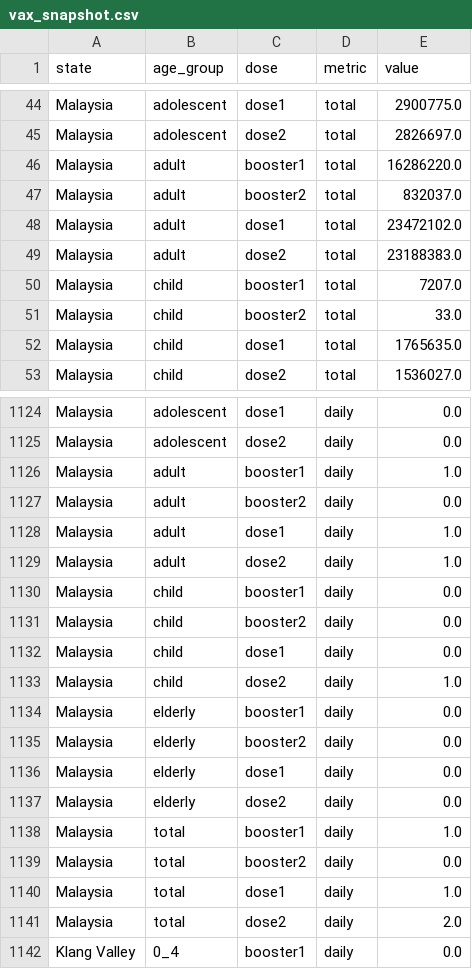
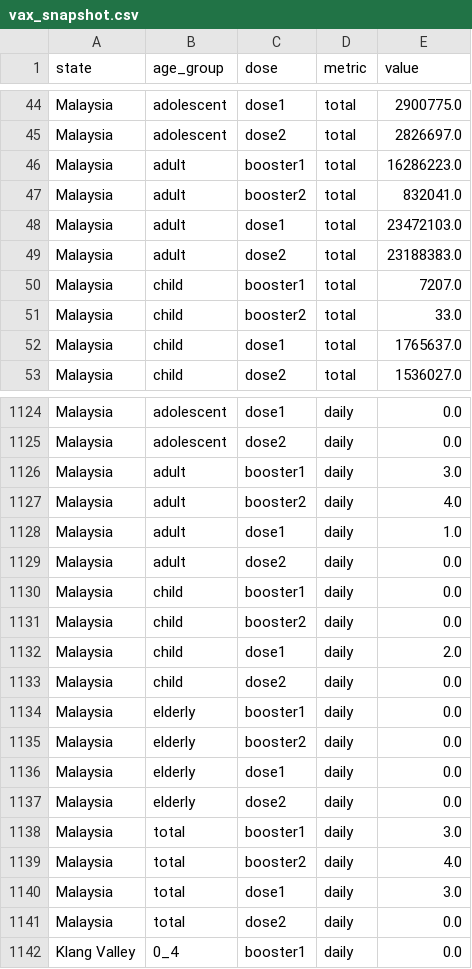
Before and after one commit to MoH-Malaysia/covid19-public, a CSV file: vaccination/vax_snapshot.csv, drawn as a sheet; only a part is shown, gaps mark what is left out; the diff covers the shown part only.

```diff
--- a/vaccination/vax_snapshot.csv
+++ b/vaccination/vax_snapshot.csv
@@ -45,5 +45,5 @@ Malaysia,adolescent,dose1,total,2900775.0
 Malaysia,adolescent,dose2,total,2826697.0
-Malaysia,adult,booster1,total,16286220.0
-Malaysia,adult,booster2,total,832037.0
-Malaysia,adult,dose1,total,23472102.0
+Malaysia,adult,booster1,total,16286223.0
+Malaysia,adult,booster2,total,832041.0
+Malaysia,adult,dose1,total,23472103.0
 Malaysia,adult,dose2,total,23188383.0
@@ -51,3 +51,3 @@ Malaysia,child,booster1,total,7207.0
 Malaysia,child,booster2,total,33.0
-Malaysia,child,dose1,total,1765635.0
+Malaysia,child,dose1,total,1765637.0
 Malaysia,child,dose2,total,1536027.0
@@ -1125,10 +1125,10 @@ Malaysia,adolescent,dose1,daily,0.0
 Malaysia,adolescent,dose2,daily,0.0
-Malaysia,adult,booster1,daily,1.0
-Malaysia,adult,booster2,daily,0.0
+Malaysia,adult,booster1,daily,3.0
+Malaysia,adult,booster2,daily,4.0
 Malaysia,adult,dose1,daily,1.0
-Malaysia,adult,dose2,daily,1.0
+Malaysia,adult,dose2,daily,0.0
 Malaysia,child,booster1,daily,0.0
 Malaysia,child,booster2,daily,0.0
-Malaysia,child,dose1,daily,0.0
-Malaysia,child,dose2,daily,1.0
+Malaysia,child,dose1,daily,2.0
+Malaysia,child,dose2,daily,0.0
 Malaysia,elderly,booster1,daily,0.0
@@ -1137,6 +1137,6 @@ Malaysia,elderly,dose1,daily,0.0
 Malaysia,elderly,dose2,daily,0.0
-Malaysia,total,booster1,daily,1.0
-Malaysia,total,booster2,daily,0.0
-Malaysia,total,dose1,daily,1.0
-Malaysia,total,dose2,daily,2.0
+Malaysia,total,booster1,daily,3.0
+Malaysia,total,booster2,daily,4.0
+Malaysia,total,dose1,daily,3.0
+Malaysia,total,dose2,daily,0.0
 Klang Valley,0_4,booster1,daily,0.0
```
Also changed, not shown: 125 edited cells elsewhere in this file, vaccination/vax_malaysia.csv, 1 other file.
